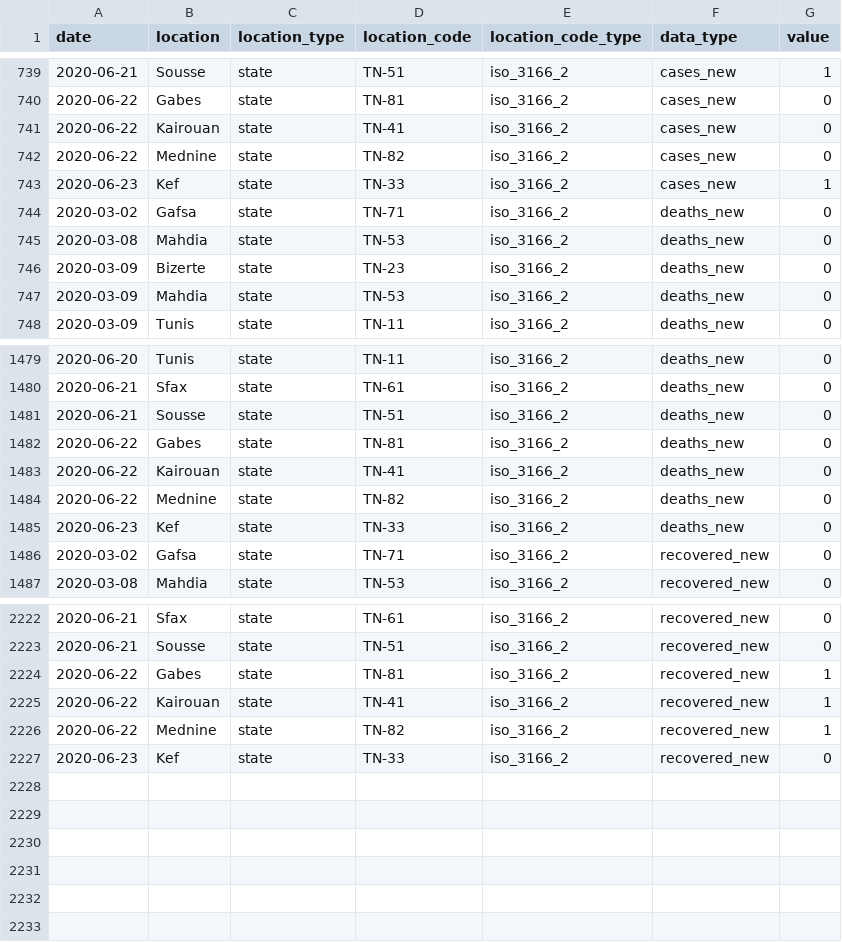
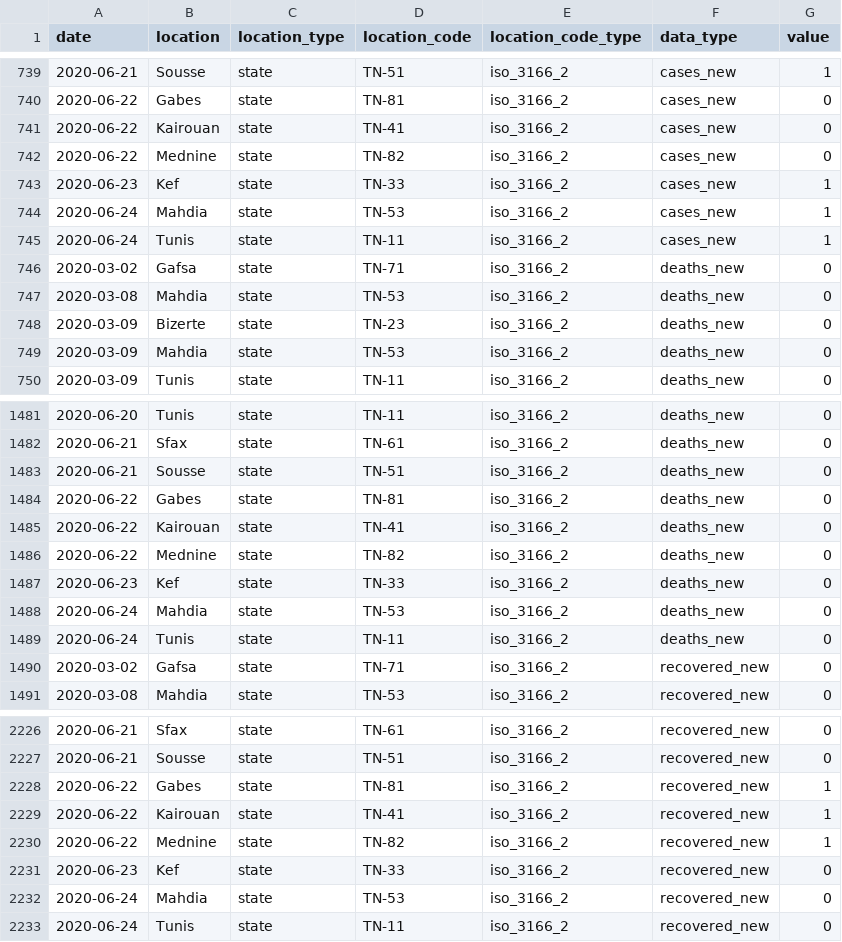
Before and after one commit to MounaBelaid/covid19datatunisia, a CSV file: dist/data.csv, drawn as a sheet; only a part is shown, gaps mark what is left out; the diff names each change by its address in the sheet, - before the commit and + after, or states it on an @@ line.

Commit message:
Update data.csv

```diff
--- a/dist/data.csv
+++ b/dist/data.csv
+row 744: 2020-06-24 | Mahdia | state | TN-53 | iso_3166_2 | cases_new | 1
+row 745: 2020-06-24 | Tunis | state | TN-11 | iso_3166_2 | cases_new | 1
+row 1488: 2020-06-24 | Mahdia | state | TN-53 | iso_3166_2 | deaths_new | 0
+row 1489: 2020-06-24 | Tunis | state | TN-11 | iso_3166_2 | deaths_new | 0
+row 2232: 2020-06-24 | Mahdia | state | TN-53 | iso_3166_2 | recovered_new | 0
+row 2233: 2020-06-24 | Tunis | state | TN-11 | iso_3166_2 | recovered_new | 0
```
